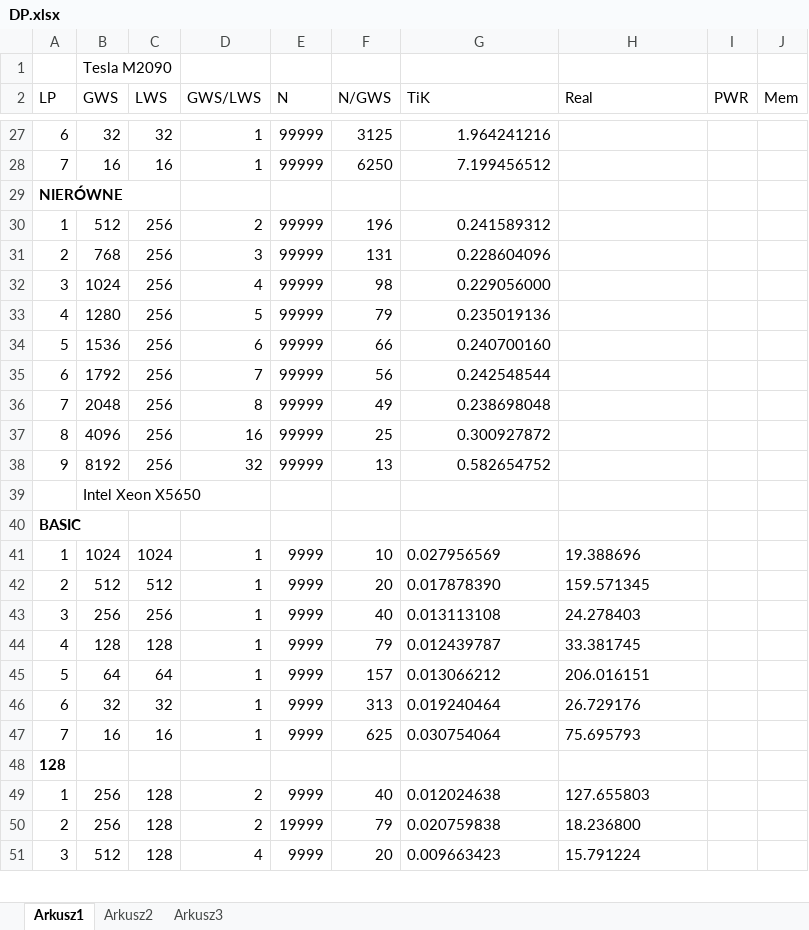
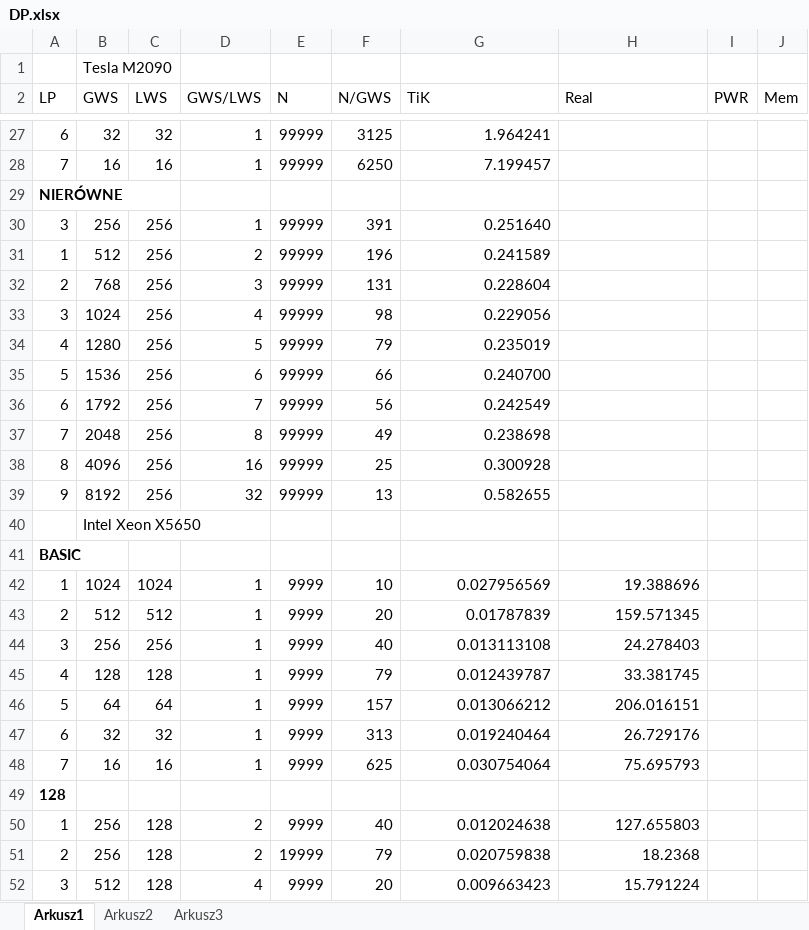
Before and after one commit to paweljw/engths2013, an Excel workbook: praca/DP.xlsx, sheet Arkusz1, drawn as a sheet; only a part is shown, gaps mark what is left out; values as stored, in another font and other column widths than the file's, no borders; addresses are those after the commit; the diff covers the shown part only; the diff names each change by its address in the sheet, - before the commit and + after, or states it on an @@ line.

```diff
--- a/praca/DP.xlsx (sheet Arkusz1)
+++ b/praca/DP.xlsx (sheet Arkusz1)
-G27 (TiK): 1.964241216
+G27 (TiK): 1.964241
-G28 (TiK): 7.199456512
+G28 (TiK): 7.199457
+row 30: 3 | 256 | 256 | 1 | 99999 | 391 | 0.251640
-G31 (TiK): 0.241589312
+G31 (TiK): 0.241589
-G32 (TiK): 0.228604096
+G32 (TiK): 0.228604
-G33 (TiK): 0.229056000
+G33 (TiK): 0.229056
-G34 (TiK): 0.235019136
+G34 (TiK): 0.235019
-G35 (TiK): 0.240700160
+G35 (TiK): 0.240700
-G36 (TiK): 0.242548544
+G36 (TiK): 0.242549
-G37 (TiK): 0.238698048
+G37 (TiK): 0.238698
-G38 (TiK): 0.300927872
+G38 (TiK): 0.300928
-G39 (TiK): 0.582654752
+G39 (TiK): 0.582655
-G42:H42 alignment: left
+G42:H42 alignment: right
-G43 (TiK): 0.017878390
+G43 (TiK): 0.01787839
-H43 alignment: left
+H43 alignment: right
-G44:H48 alignment: left
+G44:H48 alignment: right
-G50:H50 alignment: left
+G50:H50 alignment: right
-G51 alignment: left
+G51 alignment: right
-H51 (Real): 18.236800
+H51 (Real): 18.2368
-G52:H52 alignment: left
+G52:H52 alignment: right
```
Also changed, not shown: 40 edited cells and cell formats elsewhere in this sheet, charts or pictures, 1 other file.
